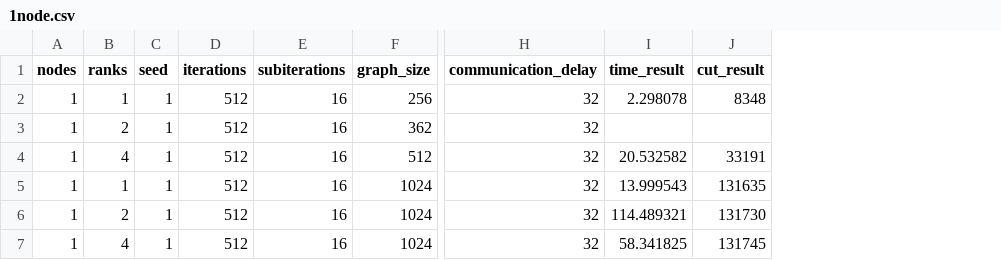
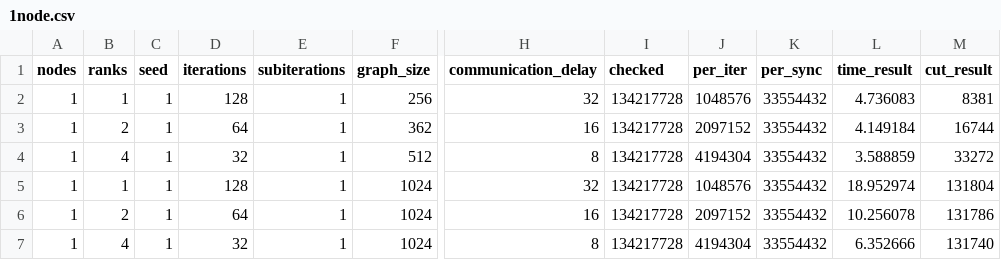
Before and after one commit to ErikUmble/PCP-Final-Project, a CSV file: results/1node.csv, drawn as a sheet; only a part is shown, gaps mark what is left out; addresses are those after the commit; the diff names each change by its address in the sheet, - before the commit and + after, or states it on an @@ line.

Commit message:
did a basic strong scaling and weak scaling run and fixed a bug with multiple nodes

```diff
--- a/results/1node.csv
+++ b/results/1node.csv
+column I (checked), rows 2-7: all 134217728
+column J (per_iter), rows 2-7: 1048576 | 2097152 | 4194304 | 1048576 | 2097152 | 4194304
+column K (per_sync), rows 2-7: all 33554432
-D2 (iterations): 512
+D2 (iterations): 128
-E2:E7 (subiterations): 16
+E2:E7 (subiterations): 1
-L2 (time_result): 2.298078
+L2 (time_result): 4.736083
-M2 (cut_result): 8348
+M2 (cut_result): 8381
-D3 (iterations): 512
+D3 (iterations): 64
-H3 (communication_delay): 32
+H3 (communication_delay): 16
-L3 (time_result): (empty)
+L3 (time_result): 4.149184
-M3 (cut_result): (empty)
+M3 (cut_result): 16744
-D4 (iterations): 512
+D4 (iterations): 32
-H4 (communication_delay): 32
+H4 (communication_delay): 8
-L4 (time_result): 20.532582
+L4 (time_result): 3.588859
-M4 (cut_result): 33191
+M4 (cut_result): 33272
-D5 (iterations): 512
+D5 (iterations): 128
-L5 (time_result): 13.999543
+L5 (time_result): 18.952974
-M5 (cut_result): 131635
+M5 (cut_result): 131804
-D6 (iterations): 512
+D6 (iterations): 64
-H6 (communication_delay): 32
+H6 (communication_delay): 16
-L6 (time_result): 114.489321
+L6 (time_result): 10.256078
-M6 (cut_result): 131730
+M6 (cut_result): 131786
-D7 (iterations): 512
+D7 (iterations): 32
-H7 (communication_delay): 32
+H7 (communication_delay): 8
-L7 (time_result): 58.341825
+L7 (time_result): 6.352666
-M7 (cut_result): 131745
+M7 (cut_result): 131740
```
Also changed, not shown: runs/1node.csv, 7 other files.
